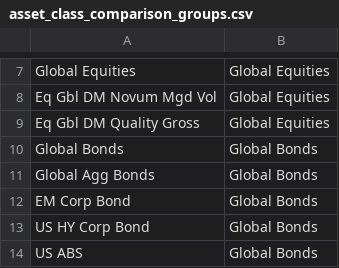
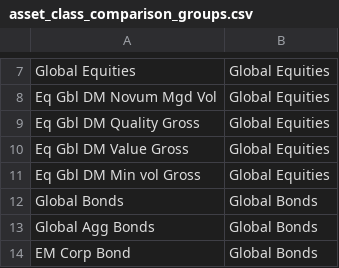
Before and after one commit to Rossod4/mobius-life-simulator, a CSV file: data/asset_class_comparison_groups.csv, drawn as a sheet; only a part is shown, gaps mark what is left out; the shorter side is filled out with more unchanged rows.

```diff
--- a/data/asset_class_comparison_groups.csv
+++ b/data/asset_class_comparison_groups.csv
@@ -9,2 +9,4 @@ Eq Gbl DM Novum Mgd Vol,Global Equities
 Eq Gbl DM Quality Gross,Global Equities
+Eq Gbl DM Value Gross,Global Equities
+Eq Gbl DM Min vol Gross,Global Equities
 Global Bonds,Global Bonds
```
Also changed, not shown: data/asset_class_map.csv, data/portfolio_holdings.csv, 1 other file.
